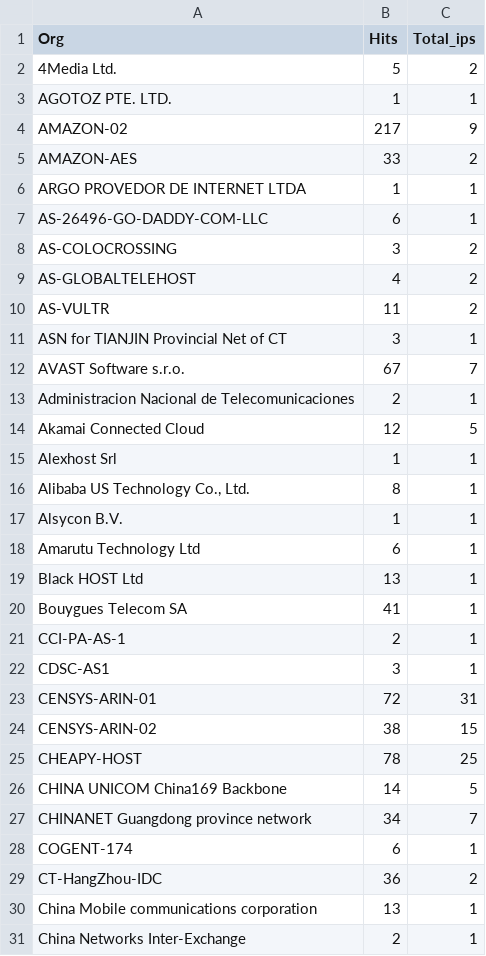
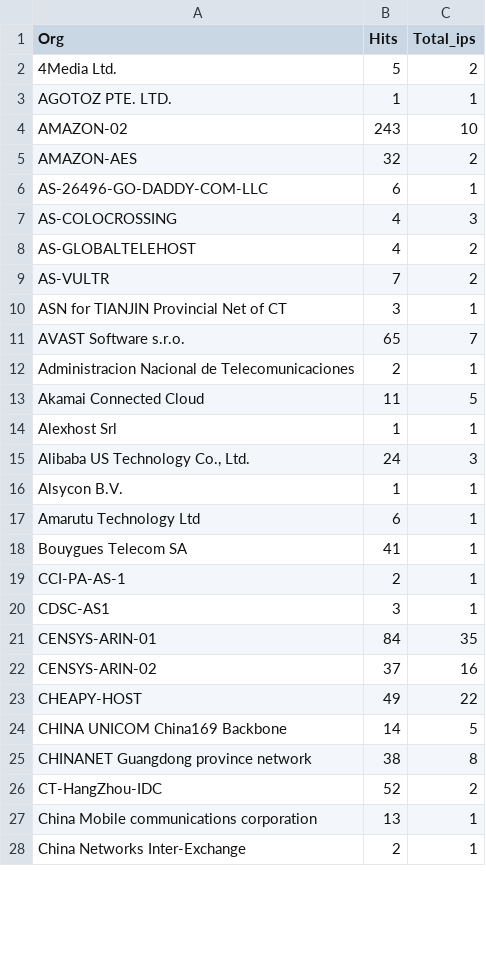
Before and after one commit to ademskey/Honeypot_Attack_Characterization_Data_Engine, a CSV file: web_app/data/hourly_data/company_hits.csv, drawn as a sheet; only a part is shown; the diff covers the shown part only.

```diff
--- a/web_app/data/hourly_data/company_hits.csv
+++ b/web_app/data/hourly_data/company_hits.csv
@@ -3,18 +3,16 @@ Org,Hits,Total_ips
 AGOTOZ PTE. LTD.,1,1
-AMAZON-02,217,9
-AMAZON-AES,33,2
-ARGO PROVEDOR DE INTERNET LTDA,1,1
+AMAZON-02,243,10
+AMAZON-AES,32,2
 AS-26496-GO-DADDY-COM-LLC,6,1
-AS-COLOCROSSING,3,2
+AS-COLOCROSSING,4,3
 AS-GLOBALTELEHOST,4,2
-AS-VULTR,11,2
+AS-VULTR,7,2
 ASN for TIANJIN Provincial Net of CT,3,1
-AVAST Software s.r.o.,67,7
+AVAST Software s.r.o.,65,7
 Administracion Nacional de Telecomunicaciones,2,1
-Akamai Connected Cloud,12,5
+Akamai Connected Cloud,11,5
 Alexhost Srl,1,1
-"Alibaba US Technology Co., Ltd.",8,1
+"Alibaba US Technology Co., Ltd.",24,3
 Alsycon B.V.,1,1
 Amarutu Technology Ltd,6,1
-Black HOST Ltd,13,1
 Bouygues Telecom SA,41,1
@@ -22,9 +20,8 @@ CCI-PA-AS-1,2,1
 CDSC-AS1,3,1
-CENSYS-ARIN-01,72,31
-CENSYS-ARIN-02,38,15
-CHEAPY-HOST,78,25
+CENSYS-ARIN-01,84,35
+CENSYS-ARIN-02,37,16
+CHEAPY-HOST,49,22
 CHINA UNICOM China169 Backbone,14,5
-CHINANET Guangdong province network,34,7
-COGENT-174,6,1
-CT-HangZhou-IDC,36,2
+CHINANET Guangdong province network,38,8
+CT-HangZhou-IDC,52,2
 China Mobile communications corporation,13,1
```
Also changed, not shown: 2 added rows, 7 removed rows and 66 edited cells elsewhere in this file, web_app/data/historical_data/company_hits.csv, web_app/data/historical_data/destport_hits.csv, 7 other files.
